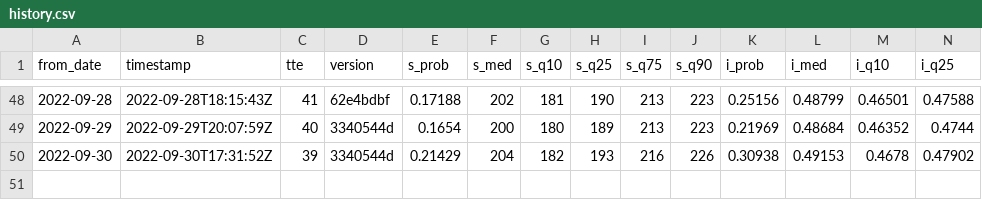
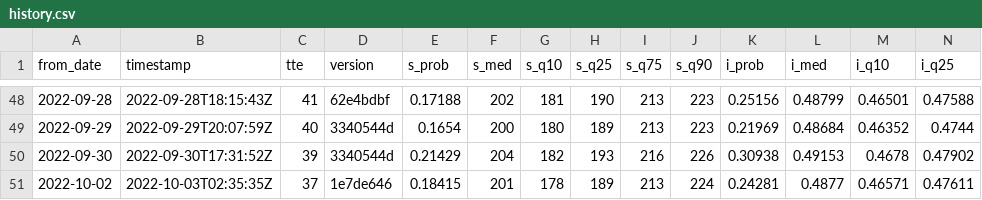
Before and after one commit to CoryMcCartan/midterms-22, a CSV file: docs/history.csv, drawn as a sheet; only a part is shown, gaps mark what is left out; rows hold the shown columns only; the diff names each change by its address in the sheet, - before the commit and + after, or states it on an @@ line.

```diff
--- a/docs/history.csv
+++ b/docs/history.csv
+row 51: 2022-10-02 | 2022-10-03T02:35:35Z | 37 | 1e7de646 | 0.18415 | 201 | 178 | 189 | 213 | 224 | 0.24281 | 0.4877 | 0.46571 | 0.47611
```
Also changed, not shown: docs/districts.csv, docs/natl_intent.csv, 14 other files.
